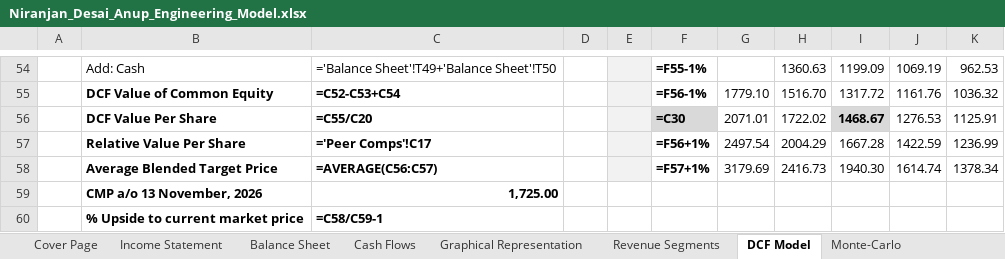
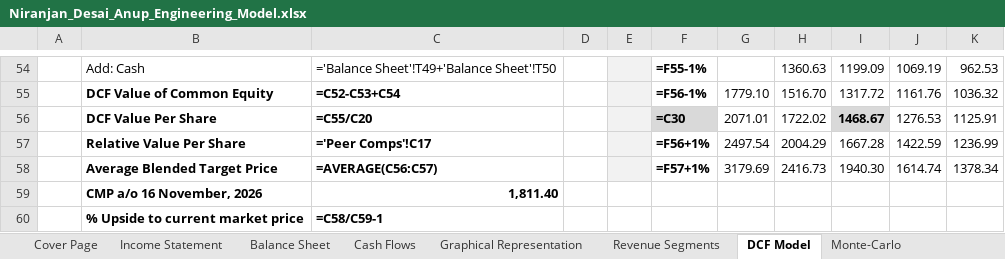
Before and after one commit to Nnd1106/anup-engineering-model, an Excel workbook: Niranjan_Desai_Anup_Engineering_Model.xlsx, sheet DCF Model, drawn as a sheet; only a part is shown, gaps mark what is left out; values as stored, in another font and other column widths than the file's, no borders; formulas without a stored value are shown as written; conditional formats not drawn; removed rows and columns are numbered as before the commit, all else as after; the diff names each change by its address in the sheet, - before the commit and + after, or states it on an @@ line.

```diff
--- a/Niranjan_Desai_Anup_Engineering_Model.xlsx (sheet DCF Model)
+++ b/Niranjan_Desai_Anup_Engineering_Model.xlsx (sheet DCF Model)
-row 59:  | CMP a/o 13 November, 2026 | 1,725.00
+row 59:  | CMP a/o 16 November, 2026 | 1,811.40
```
Also changed, not shown: sheet Peer Data, 1 other file.
